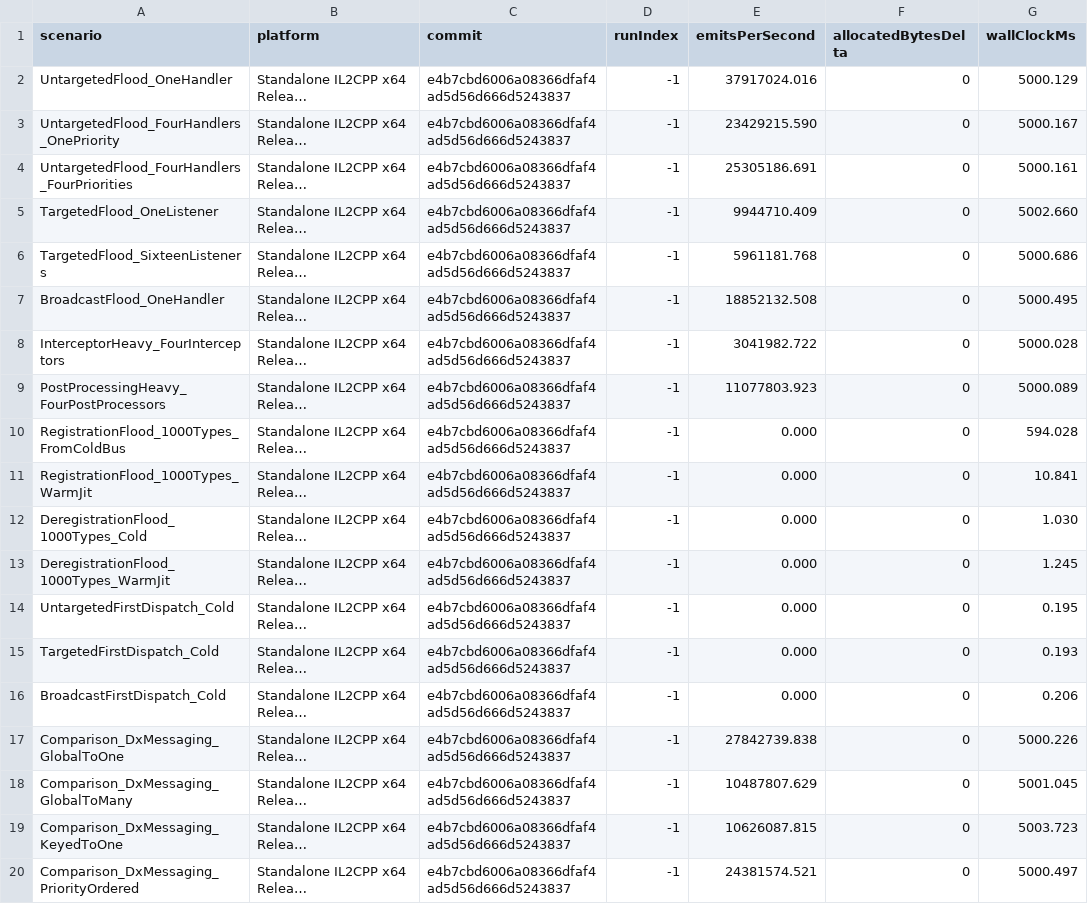
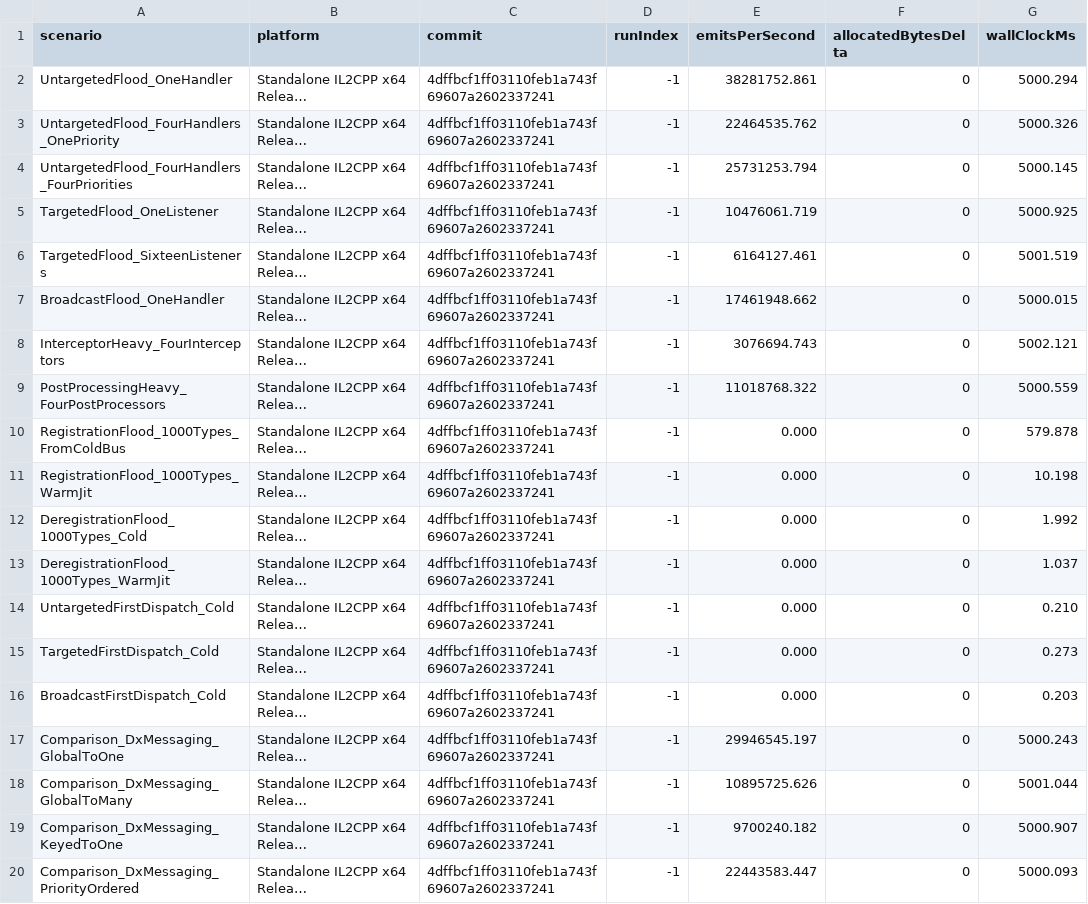
Before and after one commit to Ambiguous-Interactive/DxMessaging, a CSV file: docs/architecture/perf-baseline.csv, drawn as a sheet; only a part is shown; long unchanged cells end in …; the diff covers the shown part only; the diff names each change by its address in the sheet, - before the commit and + after, or states it on an @@ line.

```diff
--- a/docs/architecture/perf-baseline.csv
+++ b/docs/architecture/perf-baseline.csv
-C2:C20 (commit): e4b7cbd6006a08366dfaf4ad5d56d666d5243837
+C2:C20 (commit): 4dffbcf1ff03110feb1a743f69607a2602337241
-E2 (emitsPerSecond): 37917024.016
+E2 (emitsPerSecond): 38281752.861
-G2 (wallClockMs): 5000.129
+G2 (wallClockMs): 5000.294
-E3 (emitsPerSecond): 23429215.590
+E3 (emitsPerSecond): 22464535.762
-G3 (wallClockMs): 5000.167
+G3 (wallClockMs): 5000.326
-E4 (emitsPerSecond): 25305186.691
+E4 (emitsPerSecond): 25731253.794
-G4 (wallClockMs): 5000.161
+G4 (wallClockMs): 5000.145
-E5 (emitsPerSecond): 9944710.409
+E5 (emitsPerSecond): 10476061.719
-G5 (wallClockMs): 5002.660
+G5 (wallClockMs): 5000.925
-E6 (emitsPerSecond): 5961181.768
+E6 (emitsPerSecond): 6164127.461
-G6 (wallClockMs): 5000.686
+G6 (wallClockMs): 5001.519
-E7 (emitsPerSecond): 18852132.508
+E7 (emitsPerSecond): 17461948.662
-G7 (wallClockMs): 5000.495
+G7 (wallClockMs): 5000.015
-E8 (emitsPerSecond): 3041982.722
+E8 (emitsPerSecond): 3076694.743
-G8 (wallClockMs): 5000.028
+G8 (wallClockMs): 5002.121
-E9 (emitsPerSecond): 11077803.923
+E9 (emitsPerSecond): 11018768.322
-G9 (wallClockMs): 5000.089
+G9 (wallClockMs): 5000.559
-G10 (wallClockMs): 594.028
+G10 (wallClockMs): 579.878
-G11 (wallClockMs): 10.841
+G11 (wallClockMs): 10.198
-G12 (wallClockMs): 1.030
+G12 (wallClockMs): 1.992
-G13 (wallClockMs): 1.245
+G13 (wallClockMs): 1.037
-G14 (wallClockMs): 0.195
+G14 (wallClockMs): 0.210
-G15 (wallClockMs): 0.193
+G15 (wallClockMs): 0.273
-G16 (wallClockMs): 0.206
+G16 (wallClockMs): 0.203
-E17 (emitsPerSecond): 27842739.838
+E17 (emitsPerSecond): 29946545.197
-G17 (wallClockMs): 5000.226
+G17 (wallClockMs): 5000.243
-E18 (emitsPerSecond): 10487807.629
+E18 (emitsPerSecond): 10895725.626
-G18 (wallClockMs): 5001.045
+G18 (wallClockMs): 5001.044
-E19 (emitsPerSecond): 10626087.815
+E19 (emitsPerSecond): 9700240.182
-G19 (wallClockMs): 5003.723
+G19 (wallClockMs): 5000.907
-E20 (emitsPerSecond): 24381574.521
+E20 (emitsPerSecond): 22443583.447
-G20 (wallClockMs): 5000.497
+G20 (wallClockMs): 5000.093
```
Also changed, not shown: 119 edited cells elsewhere in this file, 1 other file.
